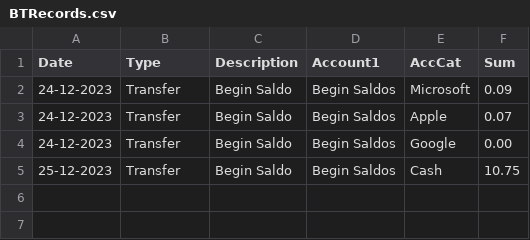
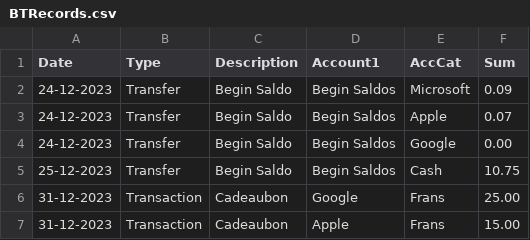
Before and after one commit to jan438/BudgetBook, a CSV file: BTRecords.csv, drawn as a sheet.

Commit message:
3 tranactions

```diff
--- a/BTRecords.csv
+++ b/BTRecords.csv
@@ -5 +5,3 @@
 "25-12-2023";"Transfer";"Begin Saldo";"Begin Saldos";"Cash";"10.75"
+"31-12-2023";"Transaction";"Cadeaubon";"Google";"Frans";"25.00"
+"31-12-2023";"Transaction";"Cadeaubon";"Apple";"Frans";"15.00"
```
